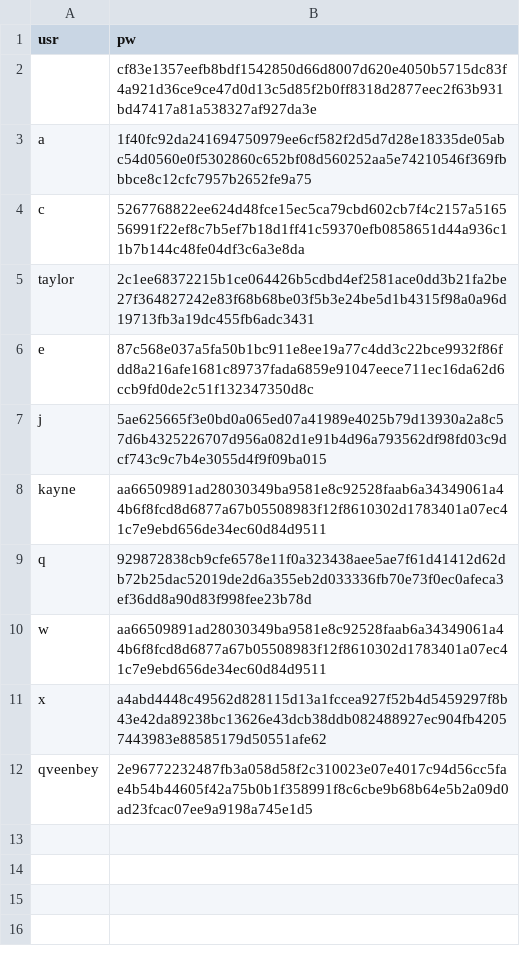
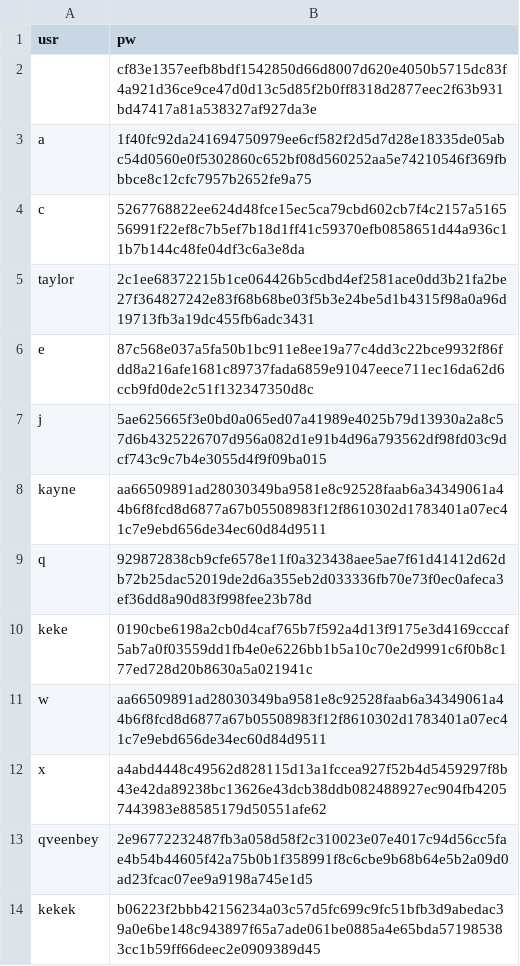
Before and after one commit to janetzhang321/login, a CSV file: data/userInfo.csv, drawn as a sheet; the diff names each change by its address in the sheet, - before the commit and + after, or states it on an @@ line.

```diff
--- a/data/userInfo.csv
+++ b/data/userInfo.csv
+row 10: keke | 0190cbe6198a2cb0d4caf765b7f592a4d13f9175e3d4169cccaf5ab7a0f03559dd1fb4e0e6226bb1b5a10c70e2d9991c6f0b8c177ed728d20b8630a5a021941c
+row 14: kekek | b06223f2bbb42156234a03c57d5fc699c9fc51bfb3d9abedac39a0e6be148c943897f65a7ade061be0885a4e65bda571985383cc1b59ff66deec2e0909389d45
```
Also changed, not shown: 1 other file.
